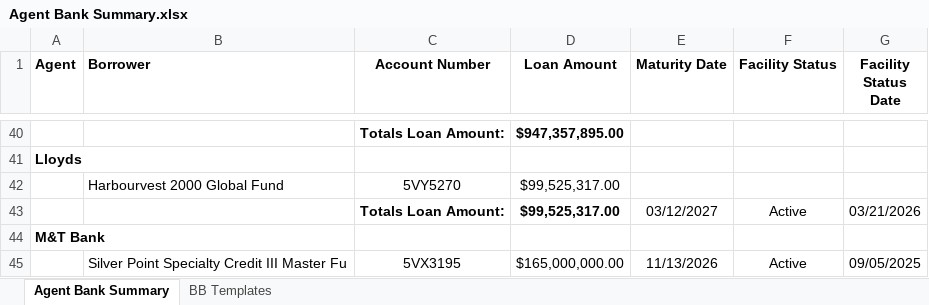
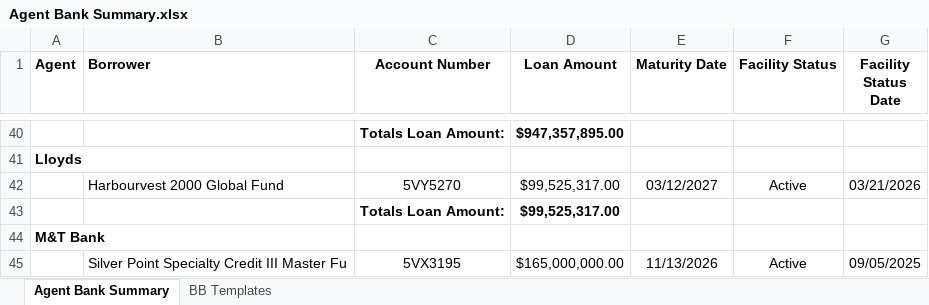
Before and after one commit to alexlen01/pe-sub-docs, an Excel workbook: Agent Bank Summary.xlsx, sheet Agent Bank Summary, drawn as a sheet; only a part is shown, gaps mark what is left out; values as stored, in another font and other column widths than the file's, no borders; removed rows and columns are numbered as before the commit, all else as after; the diff names each change by its address in the sheet, - before the commit and + after, or states it on an @@ line.

```diff
--- a/Agent Bank Summary.xlsx (sheet Agent Bank Summary)
+++ b/Agent Bank Summary.xlsx (sheet Agent Bank Summary)
-row 42:  | Harbourvest 2000 Global Fund | 5VY5270 | $99,525,317.00
-B42 (Borrower): (empty)
+B42 (Borrower): Harbourvest 2000 Global Fund
-C42 (Account Number): Totals Loan Amount:
+C42 (Account Number): 5VY5270
-C42:D42 bold: on
+C42:D42 bold: off
+row 43:  |  | Totals Loan Amount: | $99,525,317.00
```
Also changed, not shown: formulas that keep their value, 8 other files.
